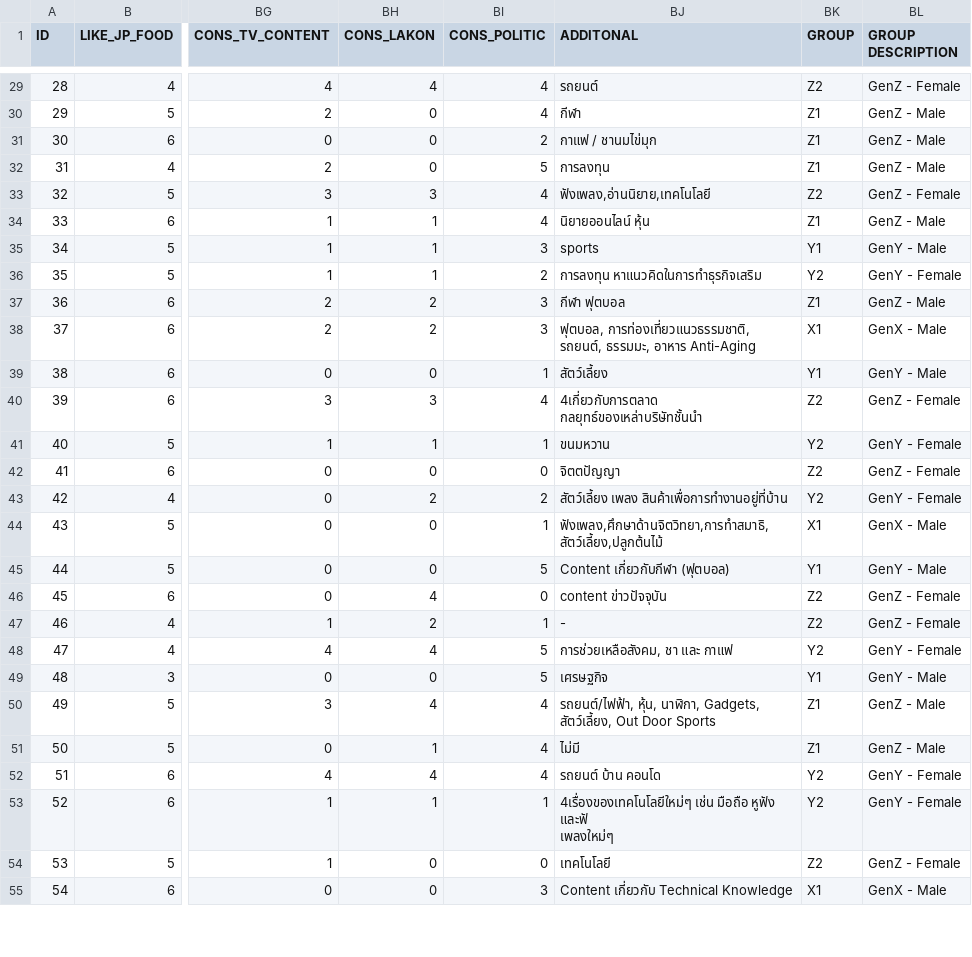
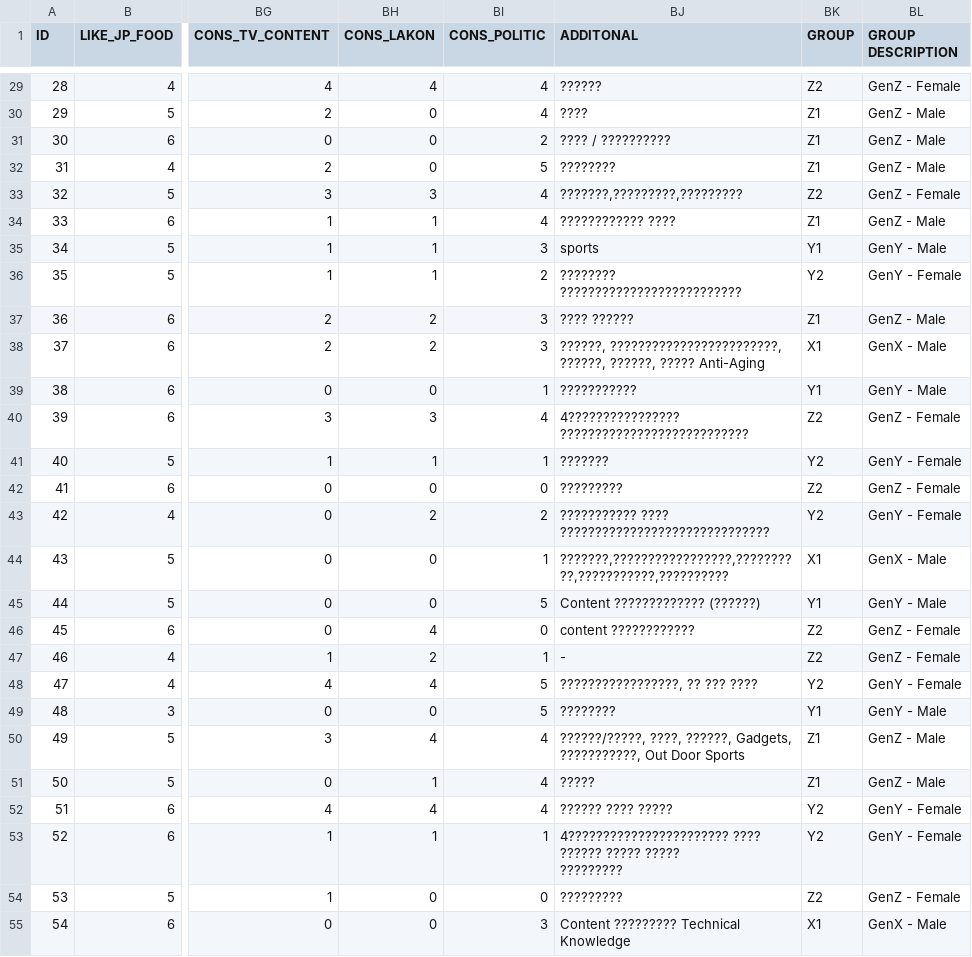
Before and after one commit to Surawich2021/Surawich-6310422083, a CSV file: Homework01 - Analysis Of Customer Behaviors/Behaviors.csv, drawn as a sheet; only a part is shown, gaps mark what is left out; ↵ is a line break in a cell; the diff covers the shown part only; the diff names each change by its address in the sheet, - before the commit and + after, or states it on an @@ line.

```diff
--- a/Homework01 - Analysis Of Customer Behaviors/Behaviors.csv
+++ b/Homework01 - Analysis Of Customer Behaviors/Behaviors.csv
-BJ29 (ADDITONAL): รถยนต์
+BJ29 (ADDITONAL): ??????
-BJ30 (ADDITONAL): กีฬา
+BJ30 (ADDITONAL): ????
-BJ31 (ADDITONAL): กาแฟ / ชานมไข่มุก
+BJ31 (ADDITONAL): ???? / ??????????
-BJ32 (ADDITONAL): การลงทุน
+BJ32 (ADDITONAL): ????????
-BJ33 (ADDITONAL): ฟังเพลง,อ่านนิยาย,เทคโนโลยี
+BJ33 (ADDITONAL): ???????,?????????,?????????
-BJ34 (ADDITONAL): นิยายออนไลน์ หุ้น
+BJ34 (ADDITONAL): ???????????? ????
-BJ36 (ADDITONAL): การลงทุน หาแนวคิดในการทำธุรกิจเสริม
+BJ36 (ADDITONAL): ???????? ??????????????????????????
-BJ37 (ADDITONAL): กีฬา ฟุตบอล
+BJ37 (ADDITONAL): ???? ??????
-BJ38 (ADDITONAL): ฟุตบอล, การท่องเที่ยวแนวธรรมชาติ, รถยนต์, ธรรมมะ, อาหาร Anti-Aging
+BJ38 (ADDITONAL): ??????, ????????????????????????, ??????, ??????, ????? Anti-Aging
-BJ39 (ADDITONAL): สัตว์เลี้ยง
+BJ39 (ADDITONAL): ???????????
-BJ40 (ADDITONAL): 4เกี่ยวกับการตลาด กลยุทธ์ของเหล่าบริษัทชั้นนำ
+BJ40 (ADDITONAL): 4???????????????? ???????????????????????????
-BJ41 (ADDITONAL): ขนมหวาน
+BJ41 (ADDITONAL): ???????
-BJ42 (ADDITONAL): จิตตปัญญา
+BJ42 (ADDITONAL): ?????????
-BJ43 (ADDITONAL): สัตว์เลี้ยง เพลง สินค้าเพื่อการทำงานอยู่ที่บ้าน
+BJ43 (ADDITONAL): ??????????? ???? ??????????????????????????????
-BJ44 (ADDITONAL): ฟังเพลง,ศึกษาด้านจิตวิทยา,การทำสมาธิ,สัตว์เลี้ยง,ปลูกต้นไม้
+BJ44 (ADDITONAL): ???????,?????????????????,??????????,???????????,??????????
-BJ45 (ADDITONAL): Content เกี่ยวกับกีฬา (ฟุตบอล)
+BJ45 (ADDITONAL): Content ????????????? (??????)
-BJ46 (ADDITONAL): content ข่าวปัจจุบัน
+BJ46 (ADDITONAL): content ????????????
-BJ48 (ADDITONAL): การช่วยเหลือสังคม, ชา และ กาแฟ
+BJ48 (ADDITONAL): ?????????????????, ?? ??? ????
-BJ49 (ADDITONAL): เศรษฐกิจ
+BJ49 (ADDITONAL): ????????
-BJ50 (ADDITONAL): รถยนต์/ไฟฟ้า, หุ้น, นาฬิกา, Gadgets, สัตว์เลี้ยง, Out Door…
+BJ50 (ADDITONAL): ??????/?????, ????, ??????, Gadgets, ???????????, Out Door…
-BJ51 (ADDITONAL): ไม่มี
+BJ51 (ADDITONAL): ?????
-BJ52 (ADDITONAL): รถยนต์ บ้าน คอนโด
+BJ52 (ADDITONAL): ?????? ???? ?????
-BJ53 (ADDITONAL): 4เรื่องของเทคโนโลยีใหม่ๆ เช่น มือถือ หูฟัง และฟั ↵ เพลงใหม่ๆ
+BJ53 (ADDITONAL): 4??????????????????????? ???? ?????? ????? ????? ↵ ?????????
-BJ54 (ADDITONAL): เทคโนโลยี
+BJ54 (ADDITONAL): ?????????
-BJ55 (ADDITONAL): Content เกี่ยวกับ Technical Knowledge
+BJ55 (ADDITONAL): Content ????????? Technical Knowledge
```
Also changed, not shown: 30 edited cells elsewhere in this file.
